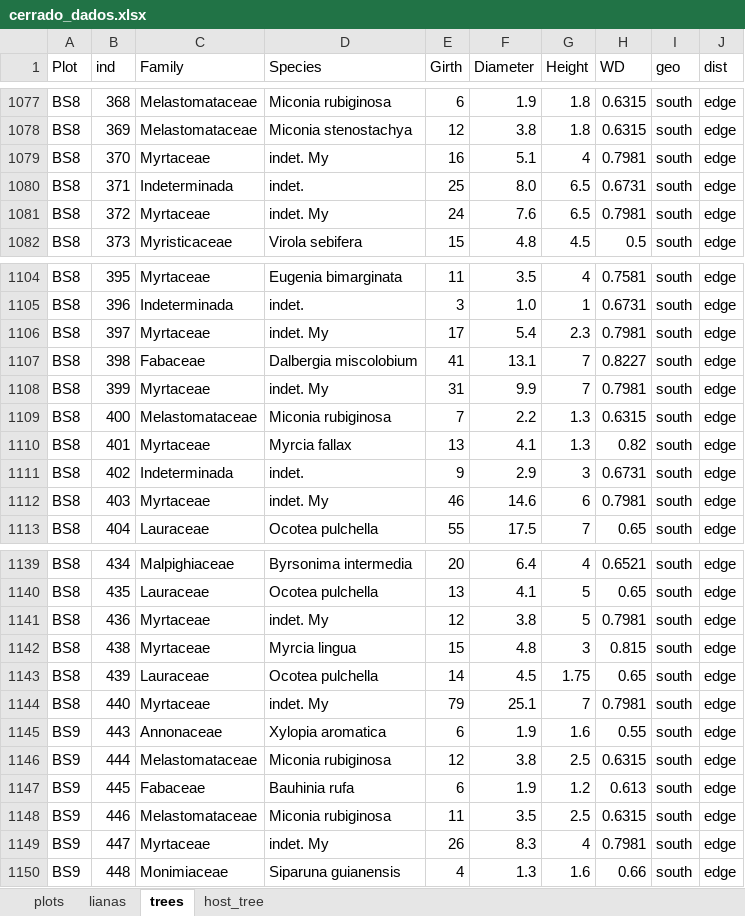
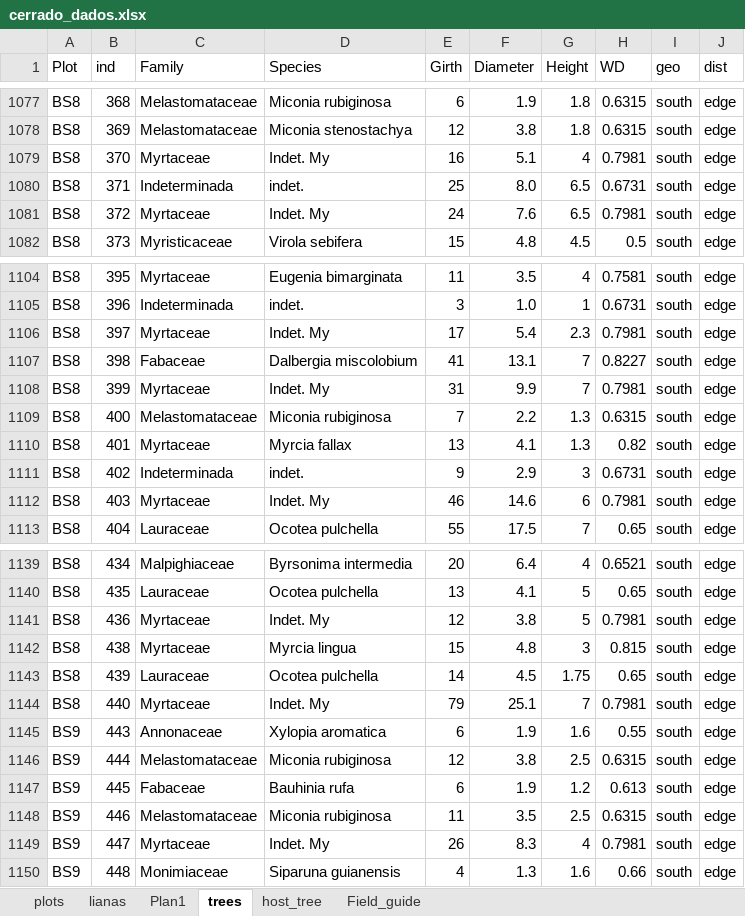
Before and after one commit to jvmelis/Cerrado_edge, an Excel workbook: cerrado_dados.xlsx, sheet trees, drawn as a sheet; only a part is shown, gaps mark what is left out; values as stored, in another font and other column widths than the file's, no cell formats; the diff covers the shown part only; the diff names each change by its address in the sheet, - before the commit and + after, or states it on an @@ line.

Commit message:
Updating Tree analysis
Species name clean up (same name but different characters). It is written in the "Field guide" sheet.
.r includes tree data analysis of beta diversity. Same results as seen by Reys et al. 2013.

```diff
--- a/cerrado_dados.xlsx (sheet trees)
+++ b/cerrado_dados.xlsx (sheet trees)
+sheet tab: Plan1
+sheet tab: Field_guide
-D1079 (Species): indet. My
+D1079 (Species): Indet. My
-D1081 (Species): indet. My
+D1081 (Species): Indet. My
-D1106 (Species): indet. My
+D1106 (Species): Indet. My
-D1108 (Species): indet. My
+D1108 (Species): Indet. My
-D1112 (Species): indet. My
+D1112 (Species): Indet. My
-D1141 (Species): indet. My
+D1141 (Species): Indet. My
-D1144 (Species): indet. My
+D1144 (Species): Indet. My
-D1149 (Species): indet. My
+D1149 (Species): Indet. My
```
Also changed, not shown: 57 edited cells elsewhere in this sheet, cell formats, 1 other file.
